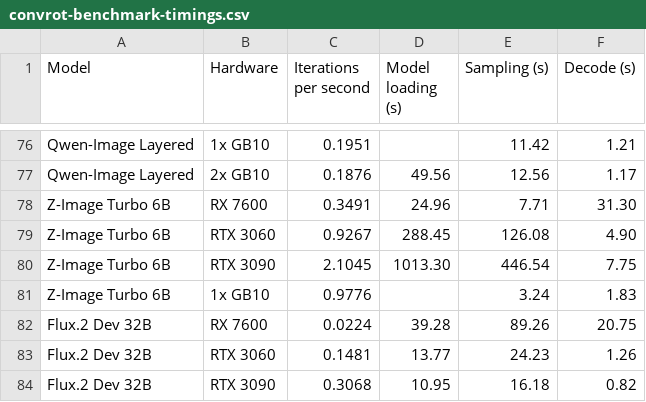
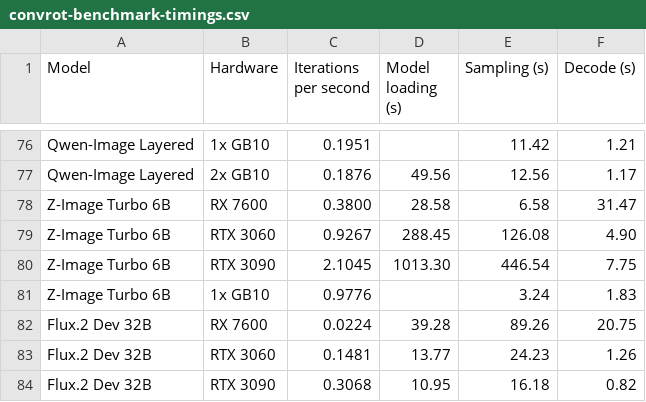
Before and after one commit to hiddenswitch/forks-pip-and-uv-installable-ComfyUI, a CSV file: docs/convrot-benchmark-timings.csv, drawn as a sheet; only a part is shown, gaps mark what is left out; removed rows and columns are numbered as before the commit, all else as after; the diff names each change by its address in the sheet, - before the commit and + after, or states it on an @@ line.

```diff
--- a/docs/convrot-benchmark-timings.csv
+++ b/docs/convrot-benchmark-timings.csv
-row 78: Z-Image Turbo 6B | RX 7600 | 0.3491 | 24.96 | 7.71 | 31.30
+row 78: Z-Image Turbo 6B | RX 7600 | 0.3800 | 28.58 | 6.58 | 31.47
```
Also changed, not shown: 1 other file.
